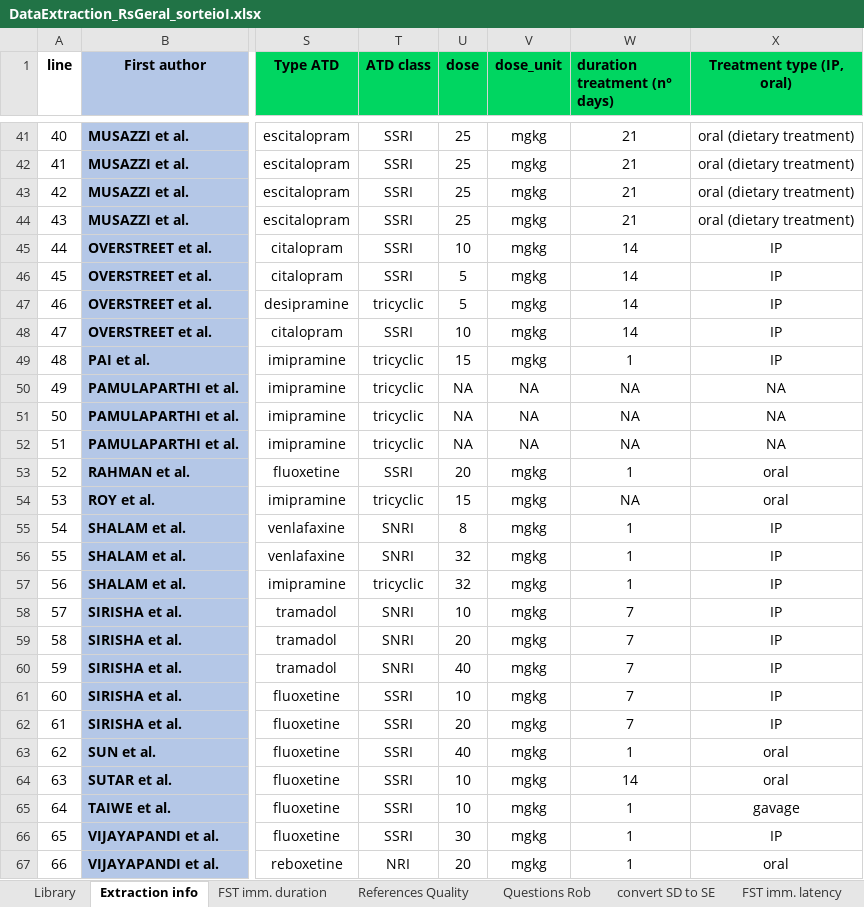
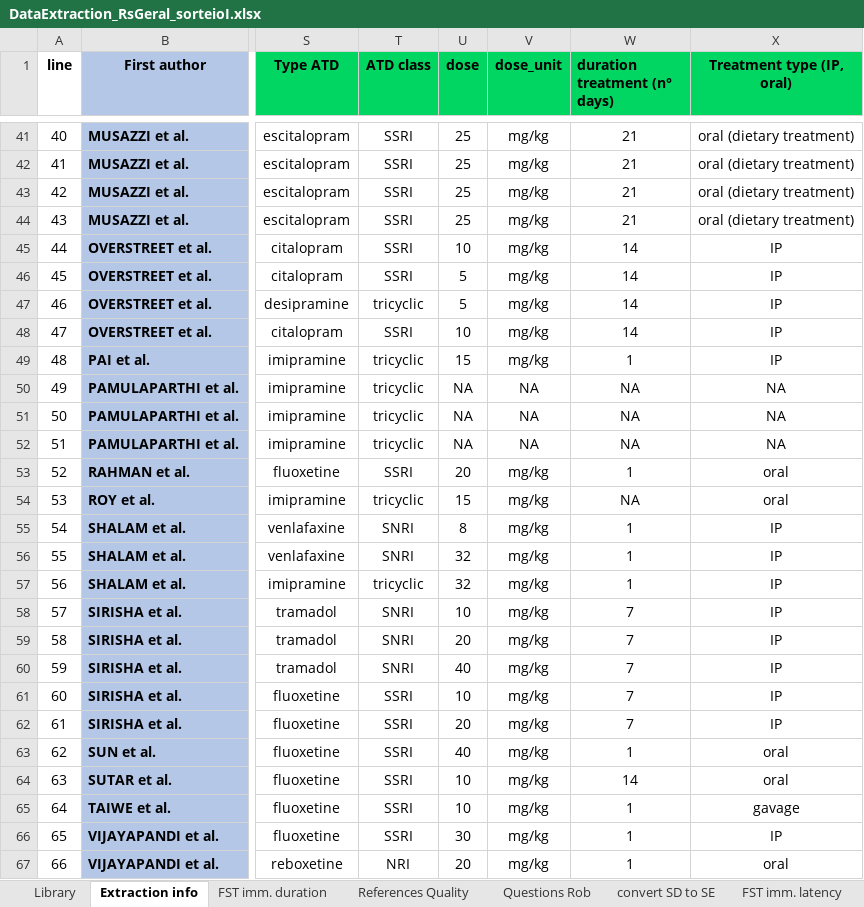
Before and after one commit to tamimart/DissAnalysis, an Excel workbook: data/DataExtraction_RsGeral_sorteioI.xlsx, sheet Extraction info, drawn as a sheet; only a part is shown, gaps mark what is left out; values as stored, in another font and other column widths than the file's, no borders; conditional formats not drawn; the diff covers the shown part only; the diff names each change by its address in the sheet, - before the commit and + after, or states it on an @@ line.

```diff
--- a/data/DataExtraction_RsGeral_sorteioI.xlsx (sheet Extraction info)
+++ b/data/DataExtraction_RsGeral_sorteioI.xlsx (sheet Extraction info)
-V41:V49 (dose_unit): mgkg
+V41:V49 (dose_unit): mg/kg
-V53:V67 (dose_unit): mgkg
+V53:V67 (dose_unit): mg/kg
```
Also changed, not shown: 67 edited cells elsewhere in this sheet, data/Data_200FST.xlsx, 11 other files.
